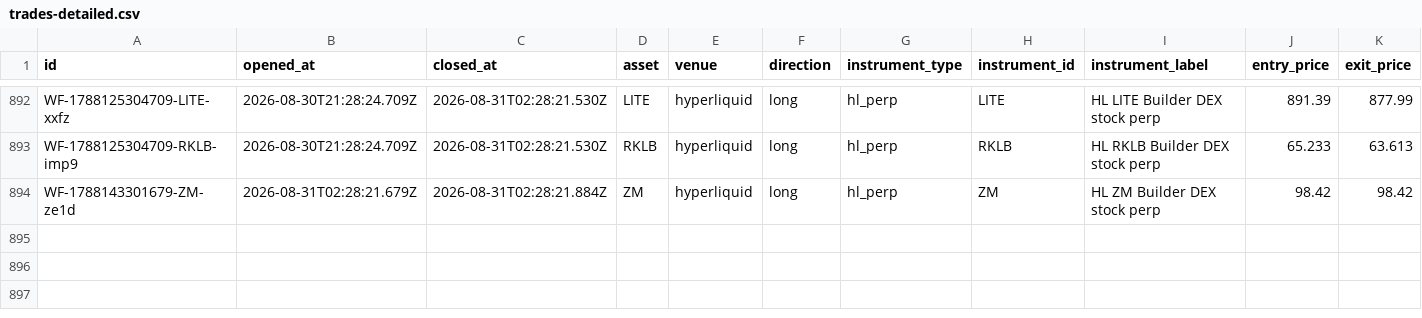
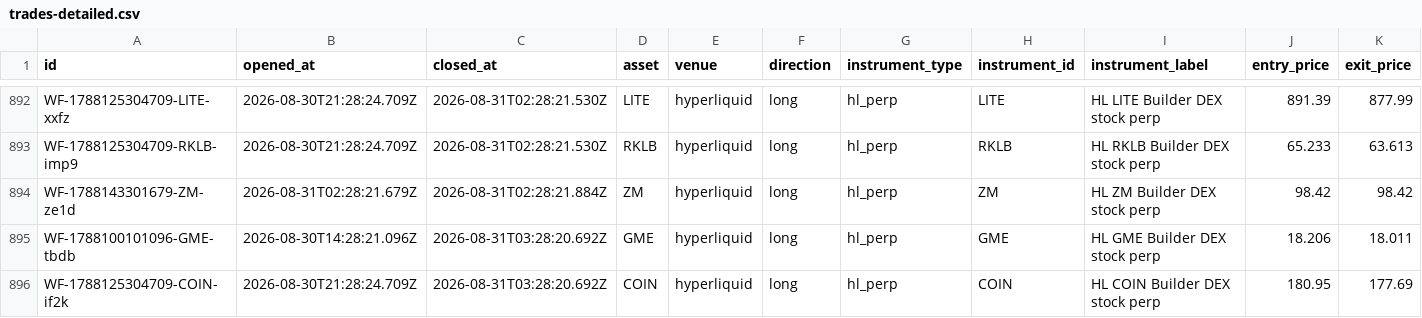
Before and after one commit to virtualwriter/polymarket-trader, a CSV file: data/trades-detailed.csv, drawn as a sheet; only a part is shown, gaps mark what is left out; rows hold the shown columns only; the diff names each change by its address in the sheet, - before the commit and + after, or states it on an @@ line.

```diff
--- a/data/trades-detailed.csv
+++ b/data/trades-detailed.csv
+row 895: WF-1788100101096-GME-tbdb | 2026-08-30T14:28:21.096Z | 2026-08-31T03:28:20.692Z | GME | hyperliquid | long | hl_perp | GME | HL GME Builder DEX stock perp | 18.206 | 18.011
+row 896: WF-1788125304709-COIN-if2k | 2026-08-30T21:28:24.709Z | 2026-08-31T03:28:20.692Z | COIN | hyperliquid | long | hl_perp | COIN | HL COIN Builder DEX stock perp | 180.95 | 177.69
```
Also changed, not shown: data/daily-macro.csv, relative-value/cross_venue_relative_value.csv, 12 other files.
